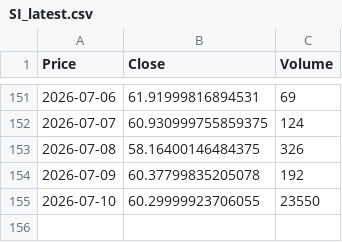
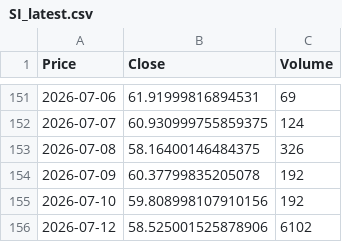
Before and after one commit to JONG1510/FPNA-python, a CSV file: data/SI_latest.csv, drawn as a sheet; only a part is shown, gaps mark what is left out; the diff names each change by its address in the sheet, - before the commit and + after, or states it on an @@ line.

```diff
--- a/data/SI_latest.csv
+++ b/data/SI_latest.csv
-B155 (Close): 60.29999923706055
+B155 (Close): 59.808998107910156
-C155 (Volume): 23550
+C155 (Volume): 192
+row 156: 2026-07-12 | 58.525001525878906 | 6102
```
Also changed, not shown: data/GC_latest.csv.
